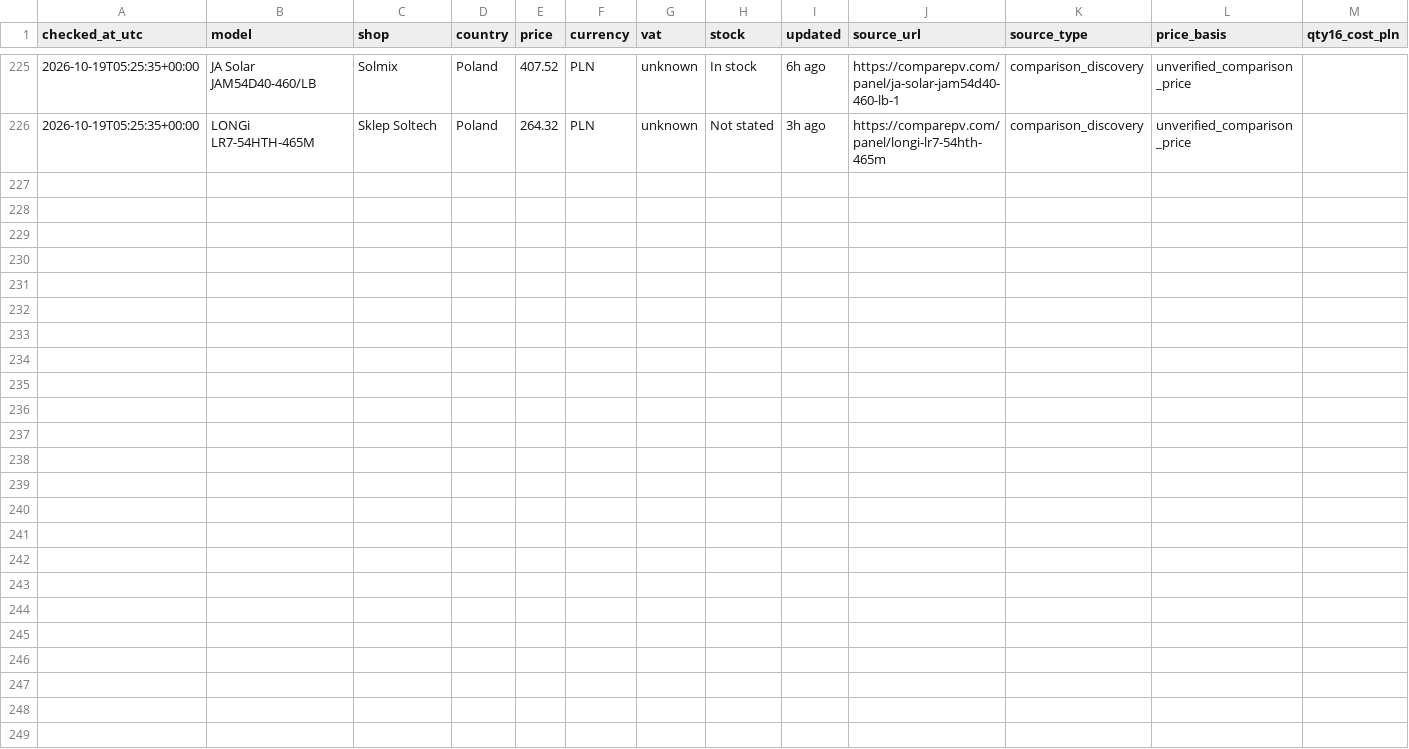
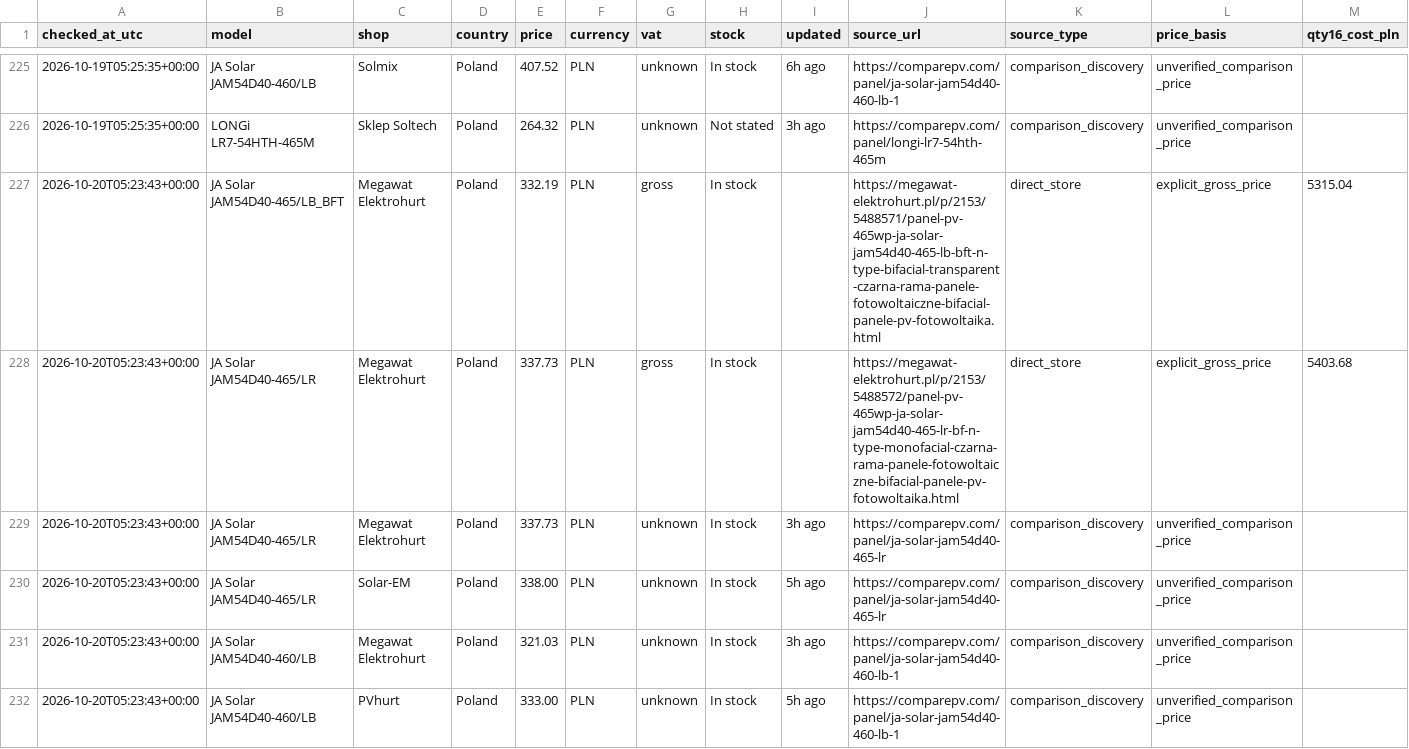
Before and after one commit to blotunga-prog/pv-price-monitor, a CSV file: data/price_history.csv, drawn as a sheet; only a part is shown, gaps mark what is left out; rows hold the shown columns only; the diff covers the shown part only; the diff names each change by its address in the sheet, - before the commit and + after, or states it on an @@ line.

```diff
--- a/data/price_history.csv
+++ b/data/price_history.csv
+row 227: 2026-10-20T05:23:43+00:00 | JA Solar JAM54D40-465/LB_BFT | Megawat Elektrohurt | Poland | 332.19 | PLN | gross | In stock |  | https://megawat-elektrohurt.pl/p/2153/5488571/panel-pv-465wp-ja-solar-jam54d40-465-lb-bft-n-type-bifacial-transparent-czarna-rama-panele-fotowoltaiczne-bifacial-panele-pv-fotowoltaika.html | direct_store | explicit_gross_price | 5315.04
+row 228: 2026-10-20T05:23:43+00:00 | JA Solar JAM54D40-465/LR | Megawat Elektrohurt | Poland | 337.73 | PLN | gross | In stock |  | https://megawat-elektrohurt.pl/p/2153/5488572/panel-pv-465wp-ja-solar-jam54d40-465-lr-bf-n-type-monofacial-czarna-rama-panele-fotowoltaiczne-bifacial-panele-pv-fotowoltaika.html | direct_store | explicit_gross_price | 5403.68
+row 229: 2026-10-20T05:23:43+00:00 | JA Solar JAM54D40-465/LR | Megawat Elektrohurt | Poland | 337.73 | PLN | unknown | In stock | 3h ago | https://comparepv.com/panel/ja-solar-jam54d40-465-lr | comparison_discovery | unverified_comparison_price
+row 230: 2026-10-20T05:23:43+00:00 | JA Solar JAM54D40-465/LR | Solar-EM | Poland | 338.00 | PLN | unknown | In stock | 5h ago | https://comparepv.com/panel/ja-solar-jam54d40-465-lr | comparison_discovery | unverified_comparison_price
+row 231: 2026-10-20T05:23:43+00:00 | JA Solar JAM54D40-460/LB | Megawat Elektrohurt | Poland | 321.03 | PLN | unknown | In stock | 3h ago | https://comparepv.com/panel/ja-solar-jam54d40-460-lb-1 | comparison_discovery | unverified_comparison_price
+row 232: 2026-10-20T05:23:43+00:00 | JA Solar JAM54D40-460/LB | PVhurt | Poland | 333.00 | PLN | unknown | In stock | 5h ago | https://comparepv.com/panel/ja-solar-jam54d40-460-lb-1 | comparison_discovery | unverified_comparison_price
```
Also changed, not shown: 6 added rows elsewhere in this file, data/prices.csv.
